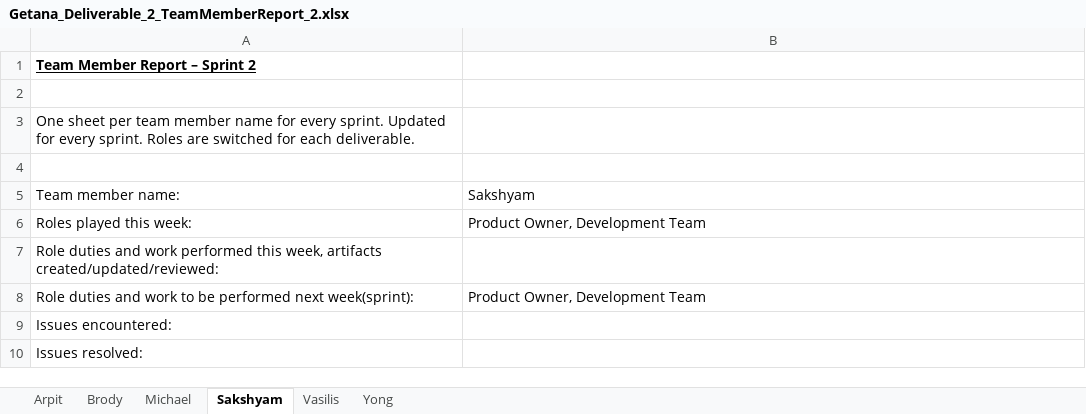
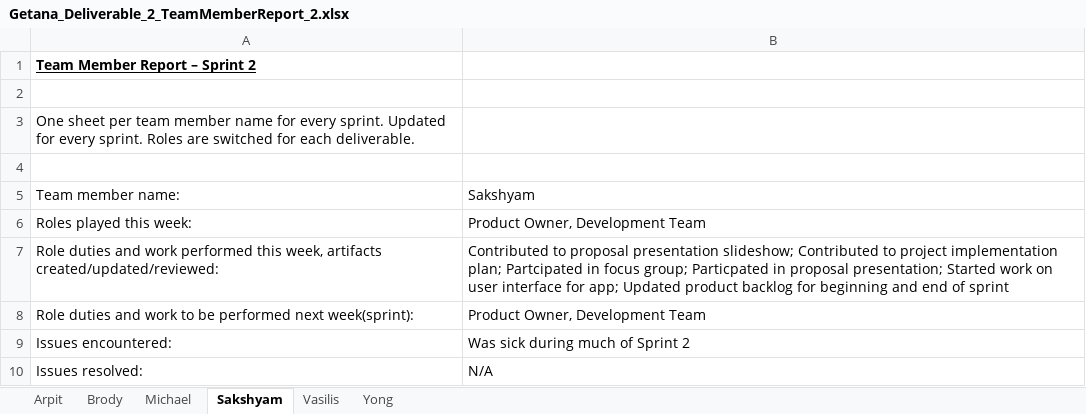
Before and after one commit to aluminiumi/RaiderNAV, an Excel workbook: docs/deliverable 2/Getana_Deliverable_2_TeamMemberReport_2.xlsx, sheet Sakshyam, drawn as a sheet; values as stored, in another font and other column widths than the file's, no borders; the diff names each change by its address in the sheet, - before the commit and + after, or states it on an @@ line.

```diff
--- a/docs/deliverable 2/Getana_Deliverable_2_TeamMemberReport_2.xlsx (sheet Sakshyam)
+++ b/docs/deliverable 2/Getana_Deliverable_2_TeamMemberReport_2.xlsx (sheet Sakshyam)
-B7: (empty)
+B7: Contributed to proposal presentation slideshow; Contributed to project implementation plan; Partcipated in focus group; Particpated in proposal presentation; Started work on user interface for app; Updated product backlog for beginning and end of sprint
-B9: (empty)
+B9: Was sick during much of Sprint 2
-B10: (empty)
+B10: N/A
```
Also changed, not shown: sheet Vasilis, sheet Michael, sheet Arpit, sheet Yong, sheet Brody, docs/deliverable 2/Getana_Deliverable_2_DailyScrumReport.xlsx, docs/deliverable1/Getana_Deliverable_1_TeamMemberReport_1.xlsx.
